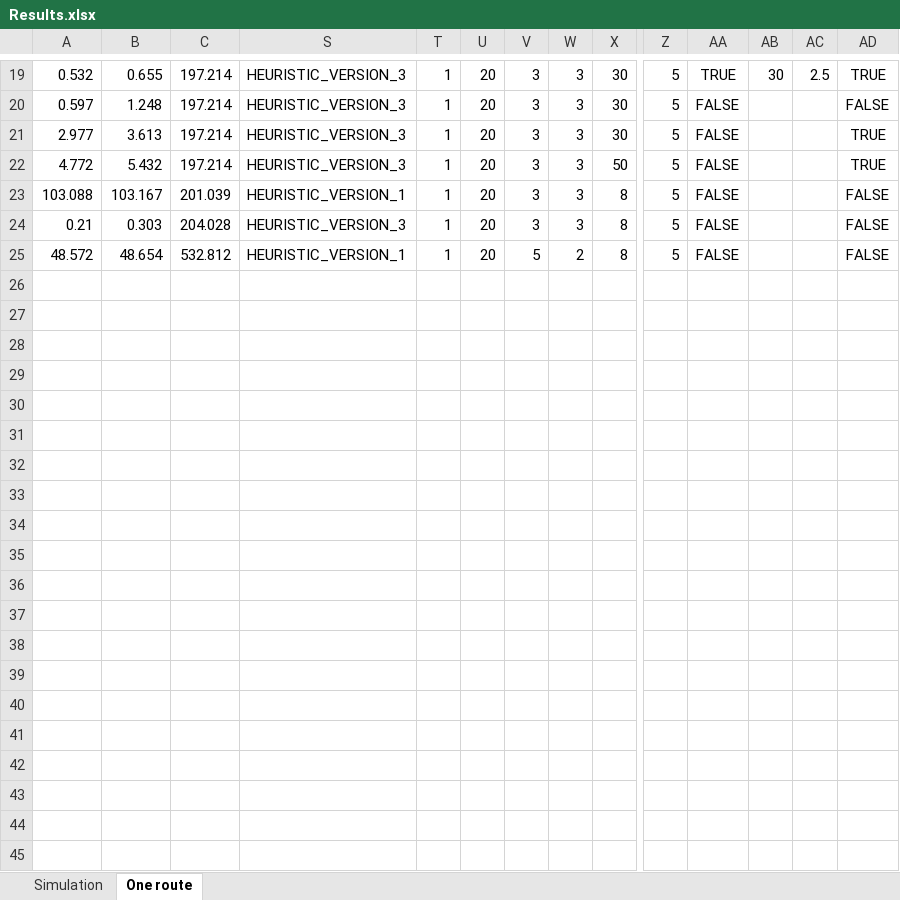
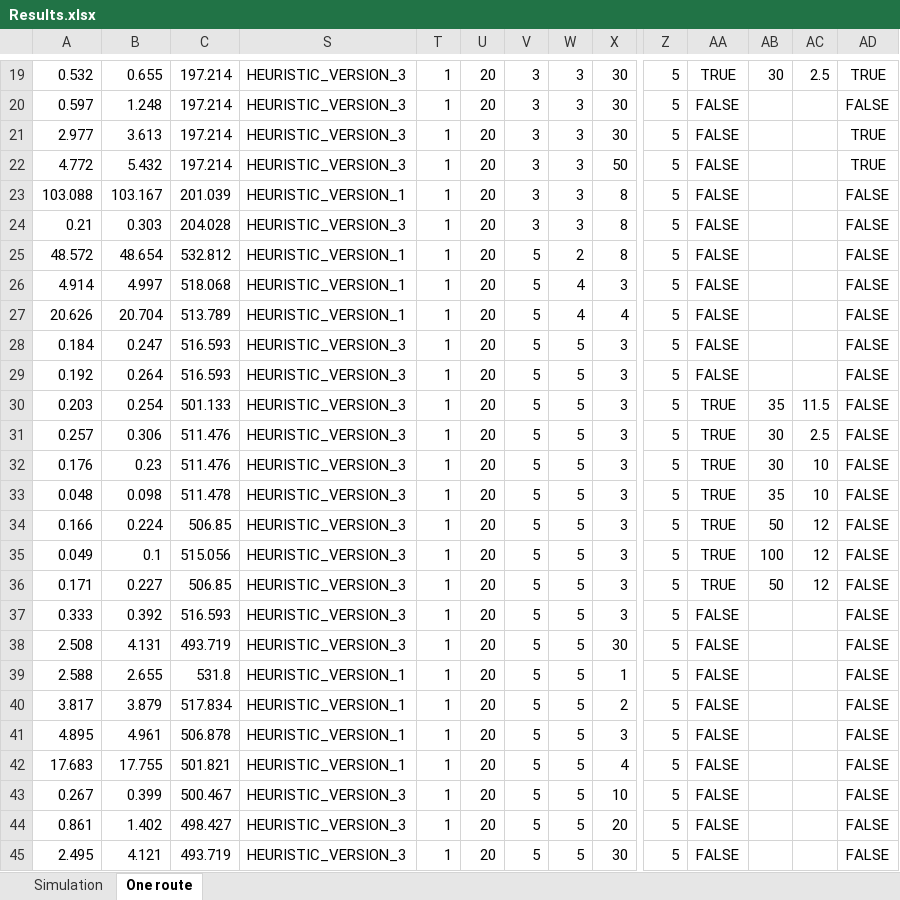
Before and after one commit to kristinehagen/Master, an Excel workbook: Results.xlsx, sheet One route, drawn as a sheet; only a part is shown, gaps mark what is left out; values as stored, in another font and other column widths than the file's, no borders; rows hold the shown columns only; the diff covers the shown part only; the diff names each change by its address in the sheet, - before the commit and + after, or states it on an @@ line.

```diff
--- a/Results.xlsx (sheet One route)
+++ b/Results.xlsx (sheet One route)
+row 26: 4.914 | 4.997 | 518.068 | HEURISTIC_VERSION_1 | 1 | 20 | 5 | 4 | 3 | 5 | FALSE |  |  | FALSE
+row 27: 20.626 | 20.704 | 513.789 | HEURISTIC_VERSION_1 | 1 | 20 | 5 | 4 | 4 | 5 | FALSE |  |  | FALSE
+row 28: 0.184 | 0.247 | 516.593 | HEURISTIC_VERSION_3 | 1 | 20 | 5 | 5 | 3 | 5 | FALSE |  |  | FALSE
+row 29: 0.192 | 0.264 | 516.593 | HEURISTIC_VERSION_3 | 1 | 20 | 5 | 5 | 3 | 5 | FALSE |  |  | FALSE
+row 30: 0.203 | 0.254 | 501.133 | HEURISTIC_VERSION_3 | 1 | 20 | 5 | 5 | 3 | 5 | TRUE | 35 | 11.5 | FALSE
+row 31: 0.257 | 0.306 | 511.476 | HEURISTIC_VERSION_3 | 1 | 20 | 5 | 5 | 3 | 5 | TRUE | 30 | 2.5 | FALSE
+row 32: 0.176 | 0.23 | 511.476 | HEURISTIC_VERSION_3 | 1 | 20 | 5 | 5 | 3 | 5 | TRUE | 30 | 10 | FALSE
+row 33: 0.048 | 0.098 | 511.478 | HEURISTIC_VERSION_3 | 1 | 20 | 5 | 5 | 3 | 5 | TRUE | 35 | 10 | FALSE
+row 34: 0.166 | 0.224 | 506.85 | HEURISTIC_VERSION_3 | 1 | 20 | 5 | 5 | 3 | 5 | TRUE | 50 | 12 | FALSE
+row 35: 0.049 | 0.1 | 515.056 | HEURISTIC_VERSION_3 | 1 | 20 | 5 | 5 | 3 | 5 | TRUE | 100 | 12 | FALSE
+row 36: 0.171 | 0.227 | 506.85 | HEURISTIC_VERSION_3 | 1 | 20 | 5 | 5 | 3 | 5 | TRUE | 50 | 12 | FALSE
+row 37: 0.333 | 0.392 | 516.593 | HEURISTIC_VERSION_3 | 1 | 20 | 5 | 5 | 3 | 5 | FALSE |  |  | FALSE
+row 38: 2.508 | 4.131 | 493.719 | HEURISTIC_VERSION_3 | 1 | 20 | 5 | 5 | 30 | 5 | FALSE |  |  | FALSE
+row 39: 2.588 | 2.655 | 531.8 | HEURISTIC_VERSION_1 | 1 | 20 | 5 | 5 | 1 | 5 | FALSE |  |  | FALSE
+row 40: 3.817 | 3.879 | 517.834 | HEURISTIC_VERSION_1 | 1 | 20 | 5 | 5 | 2 | 5 | FALSE |  |  | FALSE
+row 41: 4.895 | 4.961 | 506.878 | HEURISTIC_VERSION_1 | 1 | 20 | 5 | 5 | 3 | 5 | FALSE |  |  | FALSE
+row 42: 17.683 | 17.755 | 501.821 | HEURISTIC_VERSION_1 | 1 | 20 | 5 | 5 | 4 | 5 | FALSE |  |  | FALSE
+row 43: 0.267 | 0.399 | 500.467 | HEURISTIC_VERSION_3 | 1 | 20 | 5 | 5 | 10 | 5 | FALSE |  |  | FALSE
+row 44: 0.861 | 1.402 | 498.427 | HEURISTIC_VERSION_3 | 1 | 20 | 5 | 5 | 20 | 5 | FALSE |  |  | FALSE
+row 45: 2.495 | 4.121 | 493.719 | HEURISTIC_VERSION_3 | 1 | 20 | 5 | 5 | 30 | 5 | FALSE |  |  | FALSE
```
Also changed, not shown: 4 added rows elsewhere in this sheet, sheet Simulation, hidden cells, 19 other files.
